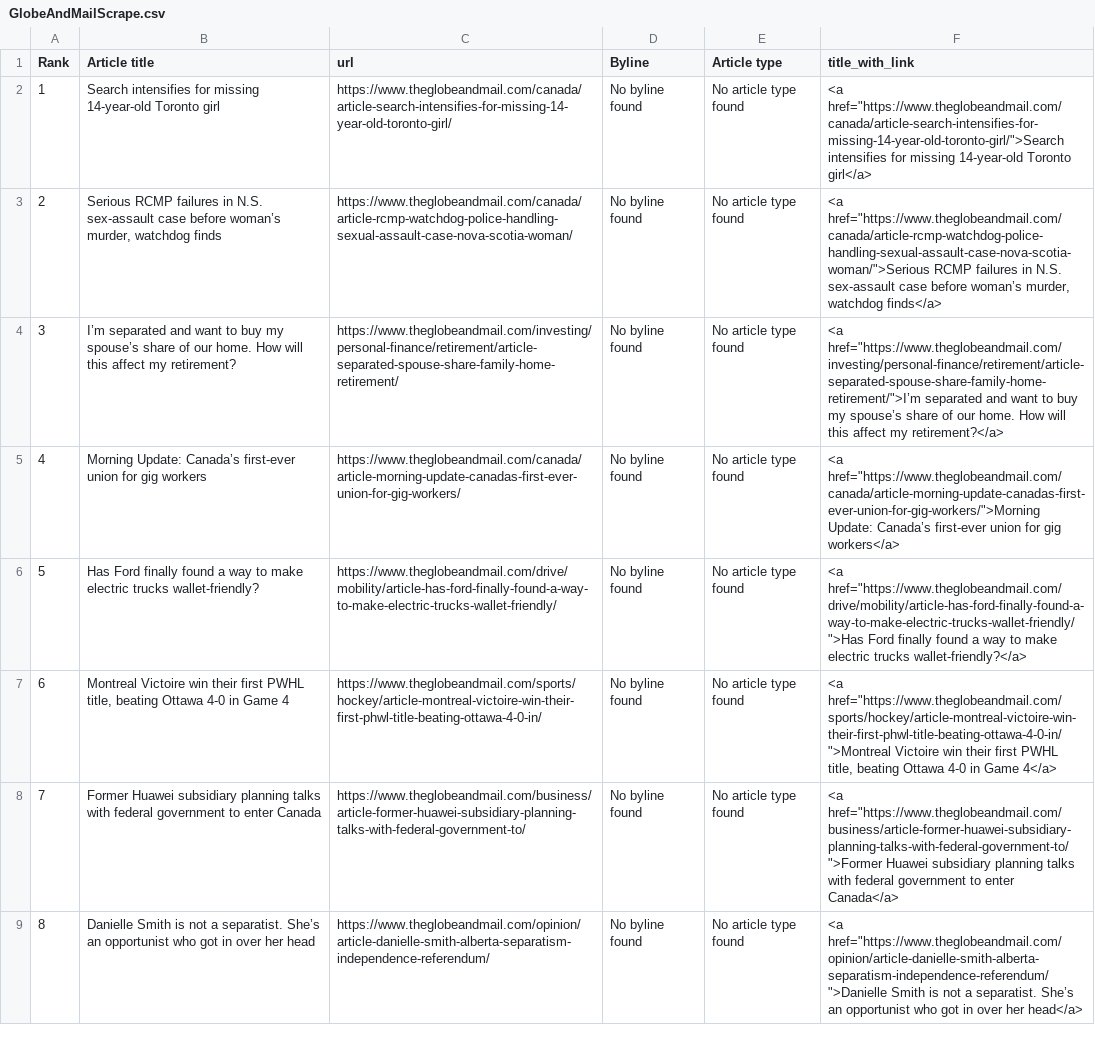
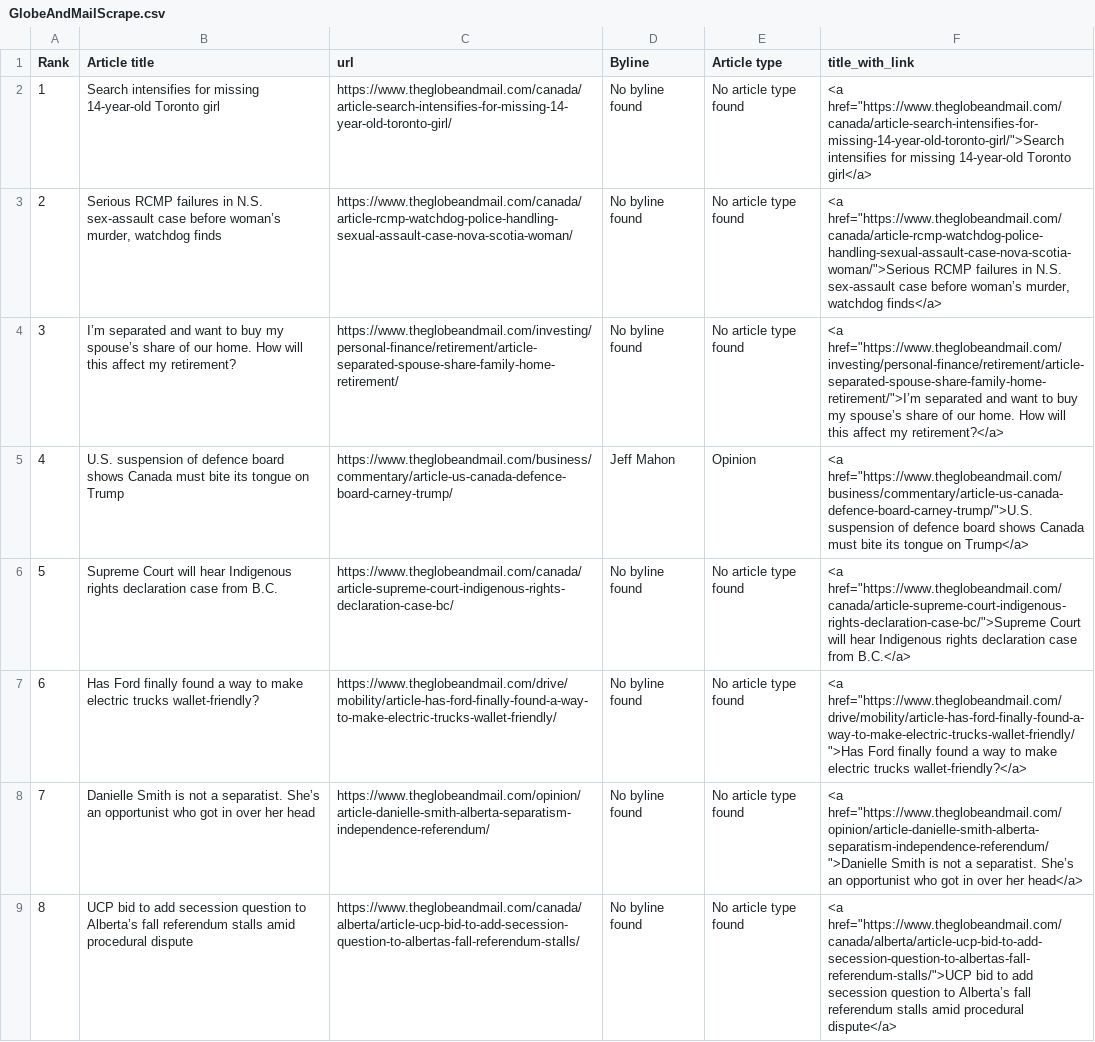
Before and after one commit to caoramckenna/canada-news-trending-stories, a CSV file: GlobeAndMailScrape.csv, drawn as a sheet.

```diff
--- a/GlobeAndMailScrape.csv
+++ b/GlobeAndMailScrape.csv
@@ -4,6 +4,6 @@ Rank,Article title,url,Byline,Article type,title_with_link
 3,I’m separated and want to buy my spouse’s share of our home. How will this affect my retirement?,https://www.theglobeandmail.com/investing/personal-finance/retirement/article-separated-spouse-share-family-home-retirement/,No byline found,No article type found,"<a href=""https://www.theglobeandmail.com/investing/personal-finance/retirement/article-separated-spouse-share-family-home-retirement/"">I’m separated and want to buy my spouse’s share of our home. How will this affect my retirement?</a>"
-4,Morning Update: Canada’s first-ever union for gig workers,https://www.theglobeandmail.com/canada/article-morning-update-canadas-first-ever-union-for-gig-workers/,No byline found,No article type found,"<a href=""https://www.theglobeandmail.com/canada/article-morning-update-canadas-first-ever-union-for-gig-workers/"">Morning Update: Canada’s first-ever union for gig workers</a>"
-5,Has Ford finally found a way to make electric trucks wallet-friendly?,https://www.theglobeandmail.com/drive/mobility/article-has-ford-finally-found-a-way-to-make-electric-trucks-wallet-friendly/,No byline found,No article type found,"<a href=""https://www.theglobeandmail.com/drive/mobility/article-has-ford-finally-found-a-way-to-make-electric-trucks-wallet-friendly/"">Has Ford finally found a way to make electric trucks wallet-friendly?</a>"
-6,"Montreal Victoire win their first PWHL title, beating Ottawa 4-0 in Game 4",https://www.theglobeandmail.com/sports/hockey/article-montreal-victoire-win-their-first-phwl-title-beating-ottawa-4-0-in/,No byline found,No article type found,"<a href=""https://www.theglobeandmail.com/sports/hockey/article-montreal-victoire-win-their-first-phwl-title-beating-ottawa-4-0-in/"">Montreal Victoire win their first PWHL title, beating Ottawa 4-0 in Game 4</a>"
-7,Former Huawei subsidiary planning talks with federal government to enter Canada,https://www.theglobeandmail.com/business/article-former-huawei-subsidiary-planning-talks-with-federal-government-to/,No byline found,No article type found,"<a href=""https://www.theglobeandmail.com/business/article-former-huawei-subsidiary-planning-talks-with-federal-government-to/"">Former Huawei subsidiary planning talks with federal government to enter Canada</a>"
-8,Danielle Smith is not a separatist. She’s an opportunist who got in over her head,https://www.theglobeandmail.com/opinion/article-danielle-smith-alberta-separatism-independence-referendum/,No byline found,No article type found,"<a href=""https://www.theglobeandmail.com/opinion/article-danielle-smith-alberta-separatism-independence-referendum/"">Danielle Smith is not a separatist. She’s an opportunist who got in over her head</a>"
+4,U.S. suspension of defence board shows Canada must bite its tongue on Trump,https://www.theglobeandmail.com/business/commentary/article-us-canada-defence-board-carney-trump/,Jeff Mahon,Opinion,"<a href=""https://www.theglobeandmail.com/business/commentary/article-us-canada-defence-board-carney-trump/"">U.S. suspension of defence board shows Canada must bite its tongue on Trump</a>"
+5,Supreme Court will hear Indigenous rights declaration case from B.C.,https://www.theglobeandmail.com/canada/article-supreme-court-indigenous-rights-declaration-case-bc/,No byline found,No article type found,"<a href=""https://www.theglobeandmail.com/canada/article-supreme-court-indigenous-rights-declaration-case-bc/"">Supreme Court will hear Indigenous rights declaration case from B.C.</a>"
+6,Has Ford finally found a way to make electric trucks wallet-friendly?,https://www.theglobeandmail.com/drive/mobility/article-has-ford-finally-found-a-way-to-make-electric-trucks-wallet-friendly/,No byline found,No article type found,"<a href=""https://www.theglobeandmail.com/drive/mobility/article-has-ford-finally-found-a-way-to-make-electric-trucks-wallet-friendly/"">Has Ford finally found a way to make electric trucks wallet-friendly?</a>"
+7,Danielle Smith is not a separatist. She’s an opportunist who got in over her head,https://www.theglobeandmail.com/opinion/article-danielle-smith-alberta-separatism-independence-referendum/,No byline found,No article type found,"<a href=""https://www.theglobeandmail.com/opinion/article-danielle-smith-alberta-separatism-independence-referendum/"">Danielle Smith is not a separatist. She’s an opportunist who got in over her head</a>"
+8,UCP bid to add secession question to Alberta’s fall referendum stalls amid procedural dispute,https://www.theglobeandmail.com/canada/alberta/article-ucp-bid-to-add-secession-question-to-albertas-fall-referendum-stalls/,No byline found,No article type found,"<a href=""https://www.theglobeandmail.com/canada/alberta/article-ucp-bid-to-add-secession-question-to-albertas-fall-referendum-stalls/"">UCP bid to add secession question to Alberta’s fall referendum stalls amid procedural dispute</a>"
```
Also changed, not shown: CTVScrape.csv, NationalPostScrape.csv, 4 other files.
